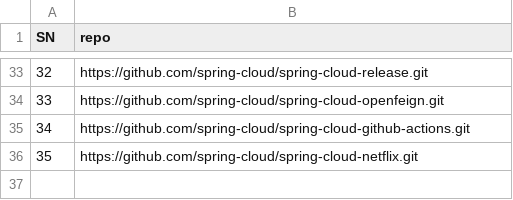
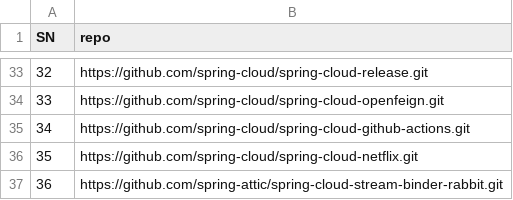
Before and after one commit to birbirsbirbirs/ptmshell, a CSV file: src/main/resources/repos_cloud_spring.csv, drawn as a sheet; only a part is shown, gaps mark what is left out.

Commit message:
spring-cloud-stream-binder-rabbit added

```diff
--- a/src/main/resources/repos_cloud_spring.csv
+++ b/src/main/resources/repos_cloud_spring.csv
@@ -36 +36,2 @@ SN,repo
 35,https://github.com/spring-cloud/spring-cloud-netflix.git
+36,https://github.com/spring-attic/spring-cloud-stream-binder-rabbit.git
```
